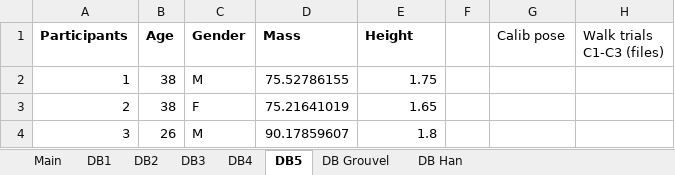
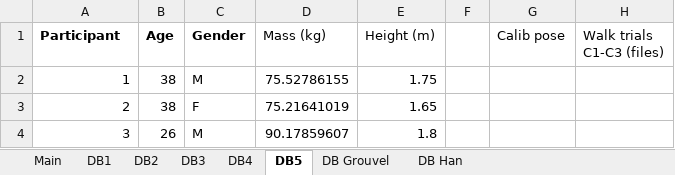
Before and after one commit to perlasqr/TeamProject_BioMAC, an Excel workbook: data/database_inventory.xlsx, sheet DB5, drawn as a sheet; only a part is shown; values as stored, in another font and other column widths than the file's, no borders; the diff names each change by its address in the sheet, - before the commit and + after, or states it on an @@ line.

Commit message:
Update database_inventory.xlsx

```diff
--- a/data/database_inventory.xlsx (sheet DB5)
+++ b/data/database_inventory.xlsx (sheet DB5)
-A1: Participants
+A1: Participant
-D1: Mass
+D1: Mass (kg)
-D1:E1 bold: on
+D1:E1 bold: off
-E1: Height
+E1: Height (m)
```
Also changed, not shown: sheet DB2, sheet DB3, sheet DB4, sheet DB1.
